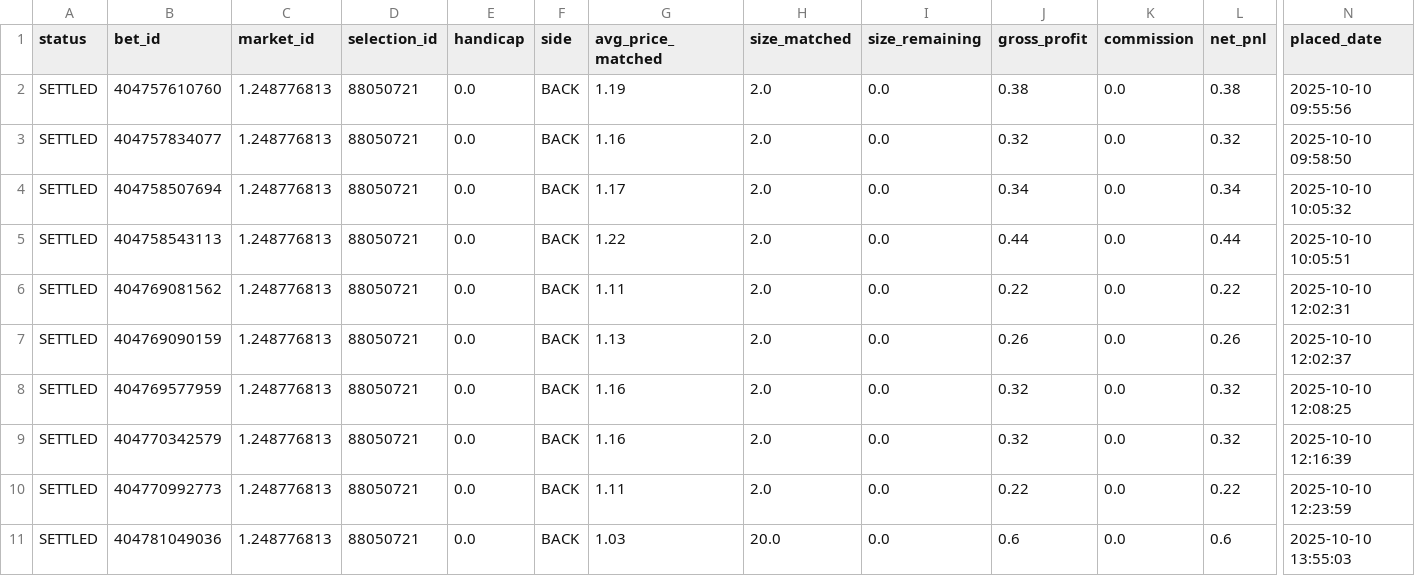
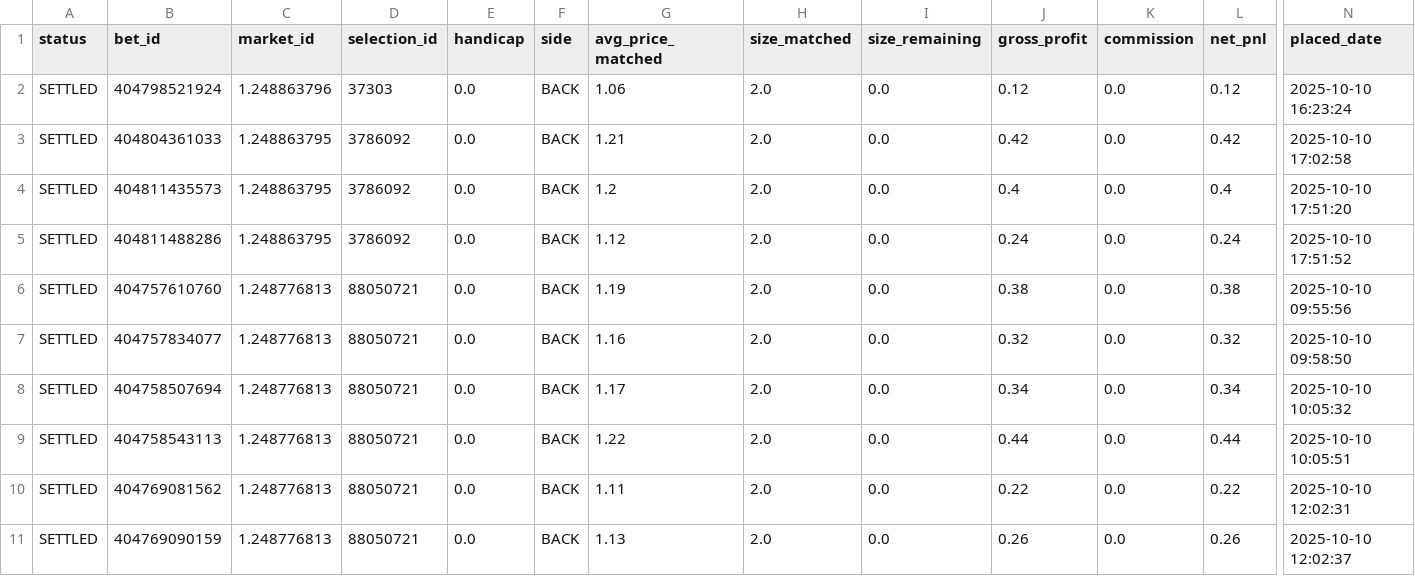
Before and after one commit to coush001/betfair_profitbox, a CSV file: store/reports/pnl_per_trade_2025-10-10.csv, drawn as a sheet; only a part is shown, gaps mark what is left out; the shorter side is filled out with more unchanged rows; rows hold the shown columns only; the diff names each change by its address in the sheet, - before the commit and + after, or states it on an @@ line.

Commit message:
update error on trade report

```diff
--- a/store/reports/pnl_per_trade_2025-10-10.csv
+++ b/store/reports/pnl_per_trade_2025-10-10.csv
+row 2: SETTLED | 404798521924 | 1.248863796 | 37303 | 0.0 | BACK | 1.06 | 2.0 | 0.0 | 0.12 | 0.0 | 0.12 | 2025-10-10 16:23:24
+row 3: SETTLED | 404804361033 | 1.248863795 | 3786092 | 0.0 | BACK | 1.21 | 2.0 | 0.0 | 0.42 | 0.0 | 0.42 | 2025-10-10 17:02:58
+row 4: SETTLED | 404811435573 | 1.248863795 | 3786092 | 0.0 | BACK | 1.2 | 2.0 | 0.0 | 0.4 | 0.0 | 0.4 | 2025-10-10 17:51:20
+row 5: SETTLED | 404811488286 | 1.248863795 | 3786092 | 0.0 | BACK | 1.12 | 2.0 | 0.0 | 0.24 | 0.0 | 0.24 | 2025-10-10 17:51:52
```
Also changed, not shown: 3 other files.
